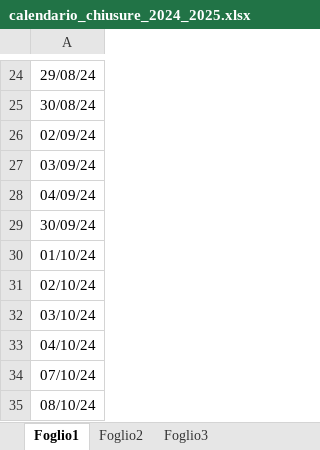
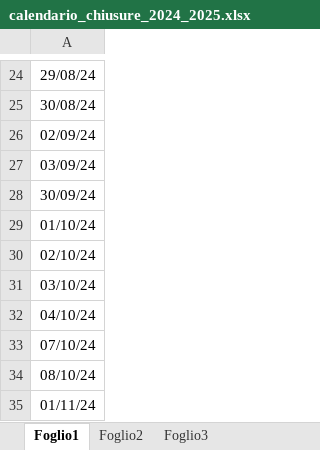
Before and after one commit to MarcelloGalimberti/ducati_scheduling, an Excel workbook: calendario_chiusure_2024_2025.xlsx, sheet Foglio1, drawn as a sheet; only a part is shown, gaps mark what is left out; the shorter side is filled out with more unchanged rows; values as stored, in another font and other column widths than the file's, no borders; the diff names each change by its address in the sheet, - before the commit and + after, or states it on an @@ line.

Commit message:
Add files via upload

```diff
--- a/calendario_chiusure_2024_2025.xlsx (sheet Foglio1)
+++ b/calendario_chiusure_2024_2025.xlsx (sheet Foglio1)
-row 28: 04/09/24
```
